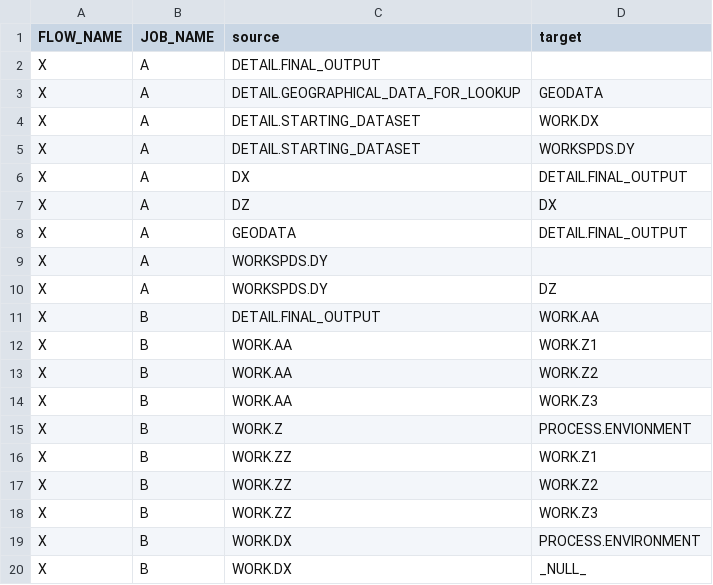
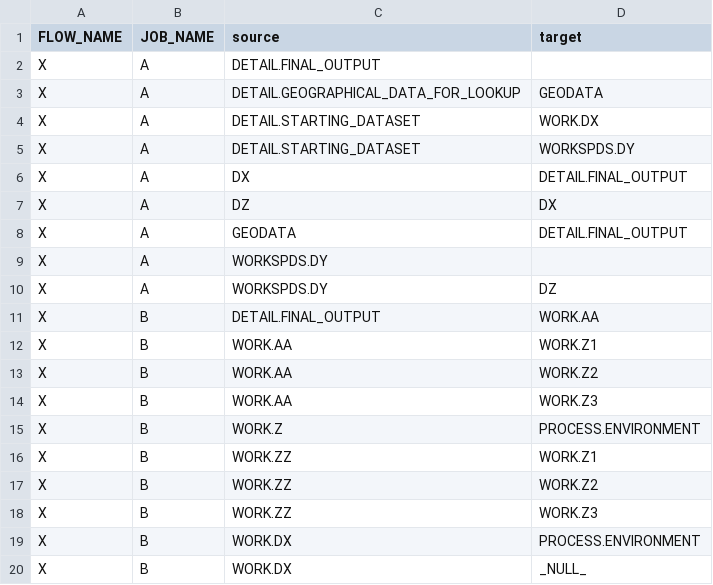
Before and after one commit to sushilnayak/argus-table-ia, a CSV file: data/data.csv, drawn as a sheet.

```diff
--- a/data/data.csv
+++ b/data/data.csv
@@ -14,3 +14,3 @@ X,B,WORK.AA,WORK.Z2
 X,B,WORK.AA,WORK.Z3
-X,B,WORK.Z,PROCESS.ENVIONMENT
+X,B,WORK.Z,PROCESS.ENVIRONMENT
 X,B,WORK.ZZ,WORK.Z1
```
Also changed, not shown: 1 other file.
